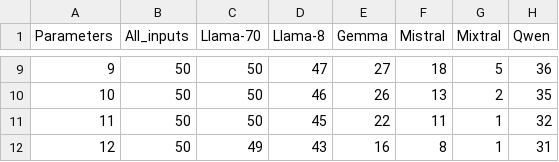
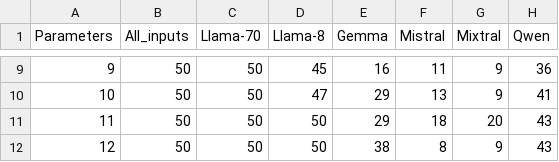
Before and after one commit to Franek18/ExKLoP, a CSV file: results/runtime/task1/detail_results/runtime_task1_detail_results.csv, drawn as a sheet; only a part is shown, gaps mark what is left out; the diff covers the shown part only.

```diff
--- a/results/runtime/task1/detail_results/runtime_task1_detail_results.csv
+++ b/results/runtime/task1/detail_results/runtime_task1_detail_results.csv
@@ -9,4 +9,4 @@ Parameters;All_inputs;Llama-70;Llama-8;Gemma;Mistral;Mixtral;Qwen
-9;50;50;47;27;18;5;36
-10;50;50;46;26;13;2;35
-11;50;50;45;22;11;1;32
-12;50;49;43;16;8;1;31
+9;50;50;45;16;11;9;36
+10;50;50;47;29;13;9;41
+11;50;50;50;29;18;20;43
+12;50;50;50;38;8;9;43
```
Also changed, not shown: 31 edited cells elsewhere in this file, results/critic_rules/task1/detail_results/critic_rules_task1_detail_results.csv, results/critic_rules/task2/detail_results/critic_rules_task2_detail_results.csv, 35 other files.
